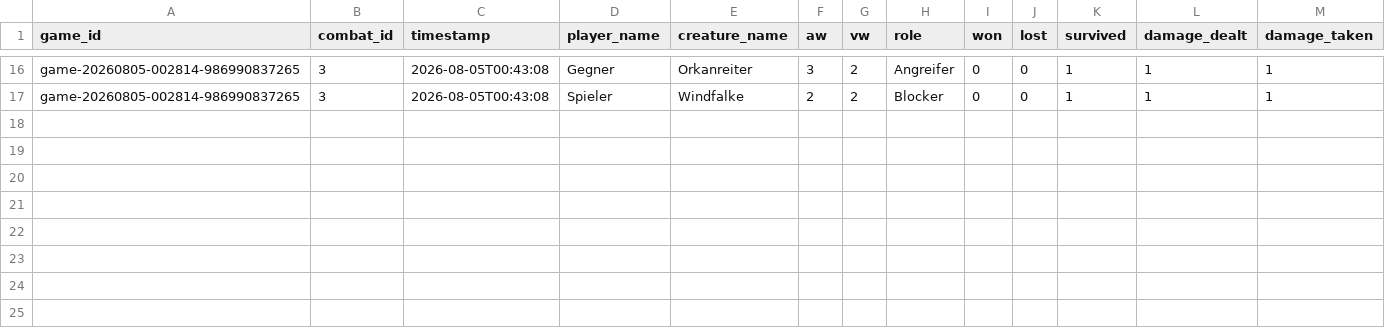
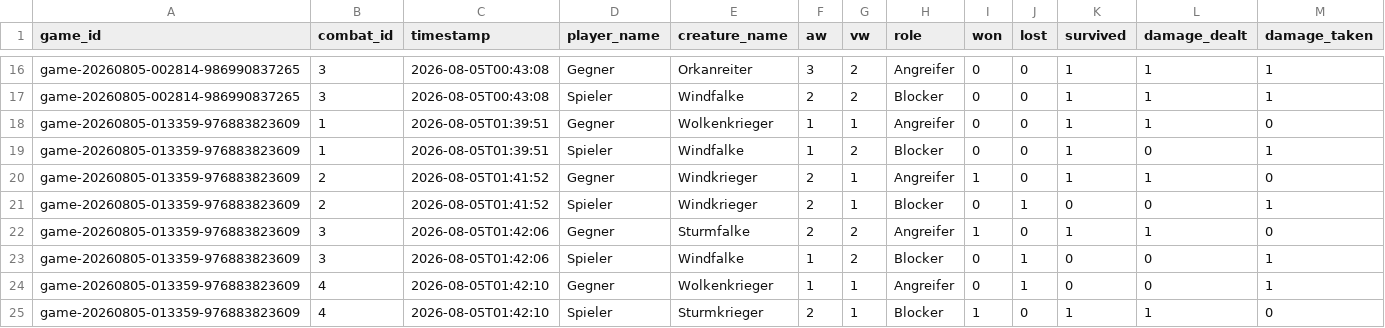
Before and after one commit to nicklasmichel/card_game, a CSV file: stats/data/creature_combat_results.csv, drawn as a sheet; only a part is shown, gaps mark what is left out; rows hold the shown columns only; the diff names each change by its address in the sheet, - before the commit and + after, or states it on an @@ line.

```diff
--- a/stats/data/creature_combat_results.csv
+++ b/stats/data/creature_combat_results.csv
+row 18: game-20260805-013359-976883823609 | 1 | 2026-08-05T01:39:51 | Gegner | Wolkenkrieger | 1 | 1 | Angreifer | 0 | 0 | 1 | 1 | 0
+row 19: game-20260805-013359-976883823609 | 1 | 2026-08-05T01:39:51 | Spieler | Windfalke | 1 | 2 | Blocker | 0 | 0 | 1 | 0 | 1
+row 20: game-20260805-013359-976883823609 | 2 | 2026-08-05T01:41:52 | Gegner | Windkrieger | 2 | 1 | Angreifer | 1 | 0 | 1 | 1 | 0
+row 21: game-20260805-013359-976883823609 | 2 | 2026-08-05T01:41:52 | Spieler | Windkrieger | 2 | 1 | Blocker | 0 | 1 | 0 | 0 | 1
+row 22: game-20260805-013359-976883823609 | 3 | 2026-08-05T01:42:06 | Gegner | Sturmfalke | 2 | 2 | Angreifer | 1 | 0 | 1 | 1 | 0
+row 23: game-20260805-013359-976883823609 | 3 | 2026-08-05T01:42:06 | Spieler | Windfalke | 1 | 2 | Blocker | 0 | 1 | 0 | 0 | 1
+row 24: game-20260805-013359-976883823609 | 4 | 2026-08-05T01:42:10 | Gegner | Wolkenkrieger | 1 | 1 | Angreifer | 0 | 1 | 0 | 0 | 1
+row 25: game-20260805-013359-976883823609 | 4 | 2026-08-05T01:42:10 | Spieler | Sturmkrieger | 2 | 1 | Blocker | 1 | 0 | 1 | 1 | 0
```
Also changed, not shown: 17 other files.
